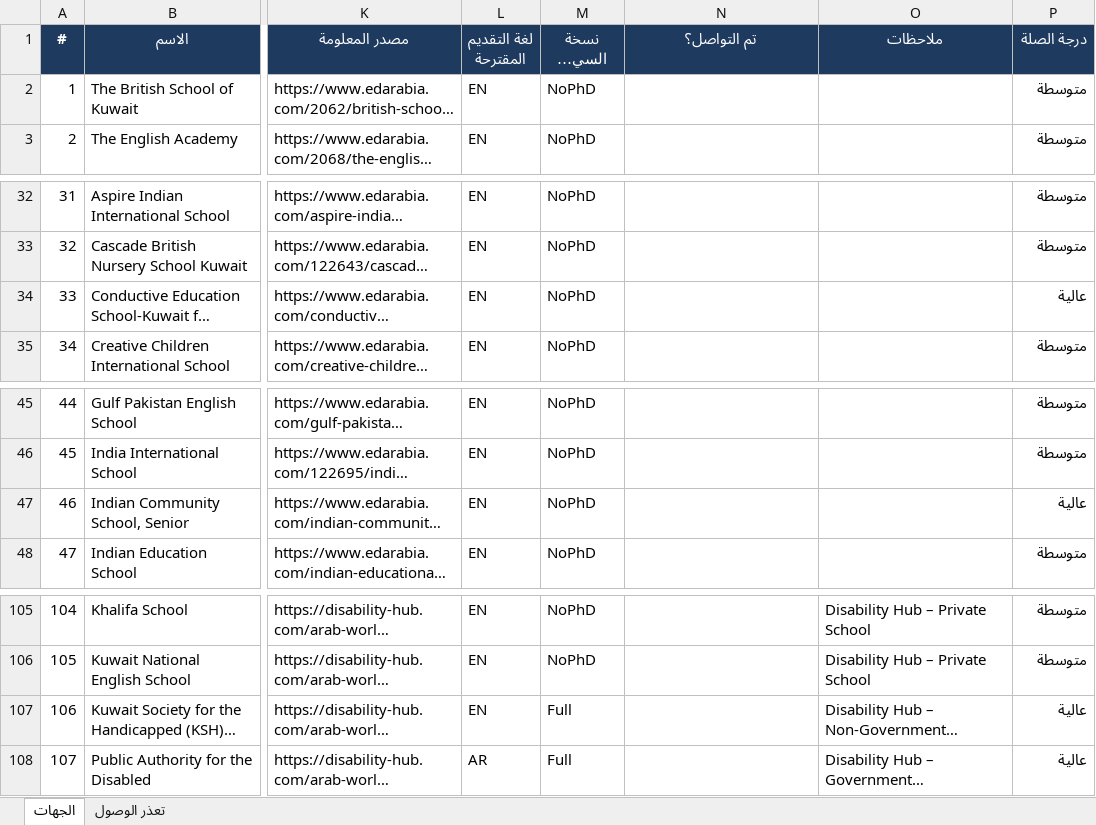
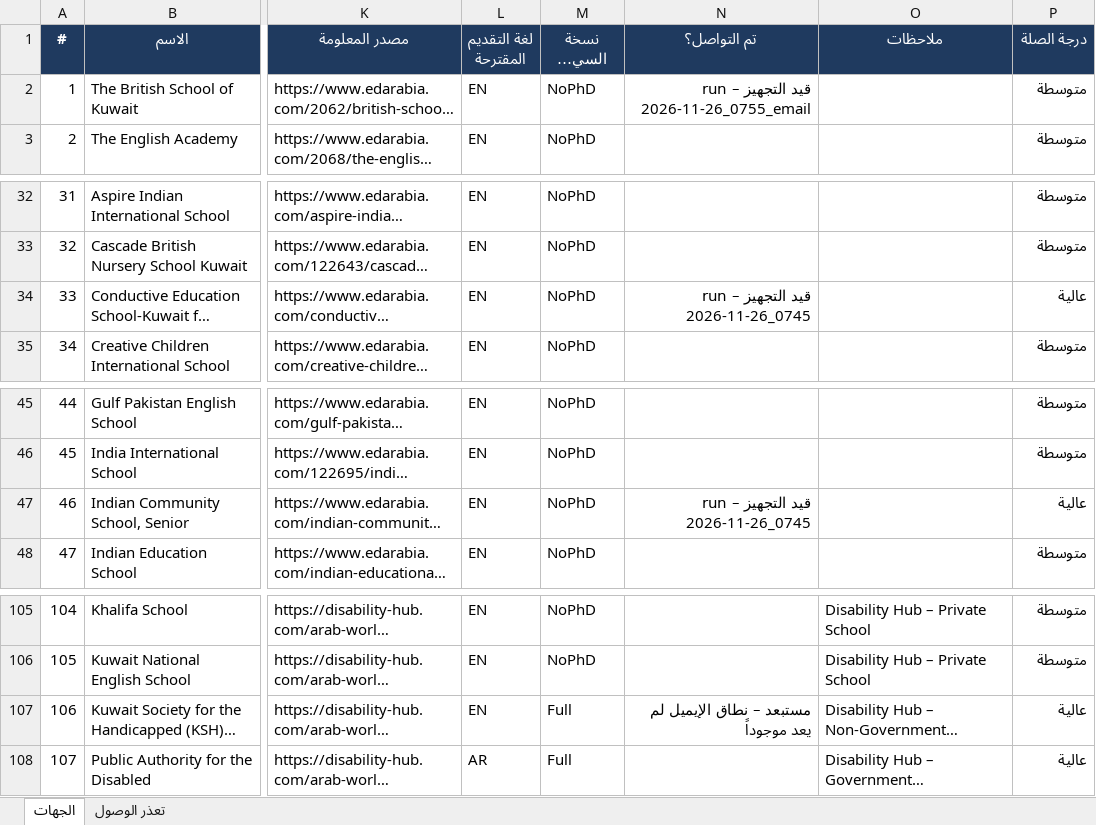
Before and after one commit to apptawfeer-blip/Job-application-11, an Excel workbook: output/targets/Targets_Kuwait.xlsx, sheet الجهات, drawn as a sheet; only a part is shown, gaps mark what is left out; long unchanged cells end in …; values as stored, in another font and other column widths than the file's, no borders; the diff names each change by its address in the sheet, - before the commit and + after, or states it on an @@ line.

```diff
--- a/output/targets/Targets_Kuwait.xlsx (sheet الجهات)
+++ b/output/targets/Targets_Kuwait.xlsx (sheet الجهات)
-N2 (تم التواصل؟): (empty)
+N2 (تم التواصل؟): قيد التجهيز – run 2026-11-26_0755_email
-N34 (تم التواصل؟): (empty)
+N34 (تم التواصل؟): قيد التجهيز – run 2026-11-26_0745
-N47 (تم التواصل؟): (empty)
+N47 (تم التواصل؟): قيد التجهيز – run 2026-11-26_0745
-N107 (تم التواصل؟): (empty)
+N107 (تم التواصل؟): مستبعد – نطاق الإيميل لم يعد موجوداً
```
Also changed, not shown: output/targets/Targets_Bahrain.xlsx, output/targets/Targets_Jordan.xlsx, 8 other files.
